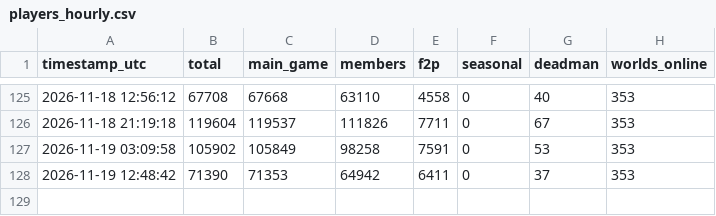
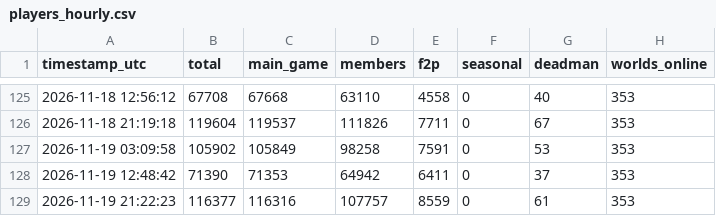
Before and after one commit to Chraind/osrs-analytics, a CSV file: data/players_hourly.csv, drawn as a sheet; only a part is shown, gaps mark what is left out.

```diff
--- a/data/players_hourly.csv
+++ b/data/players_hourly.csv
@@ -128 +128,2 @@
 "2026-11-19 12:48:42",71390,71353,64942,6411,0,37,353
+"2026-11-19 21:22:23",116377,116316,107757,8559,0,61,353
```
Also changed, not shown: 1 other file.
